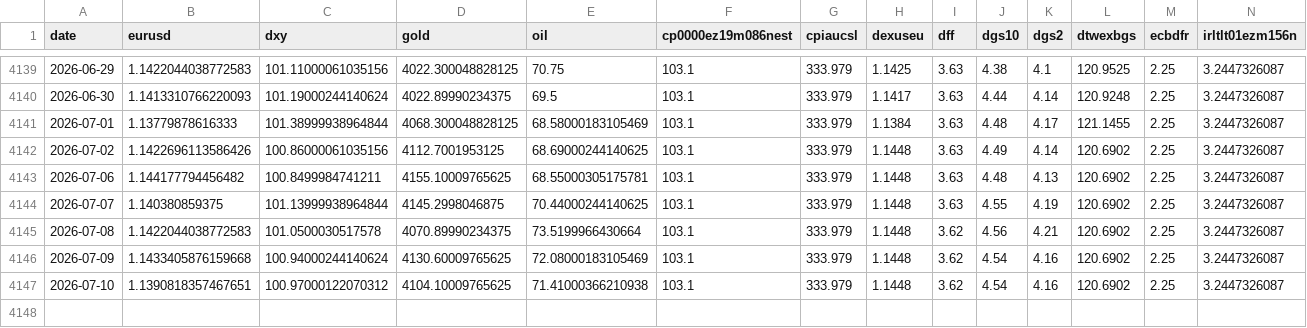
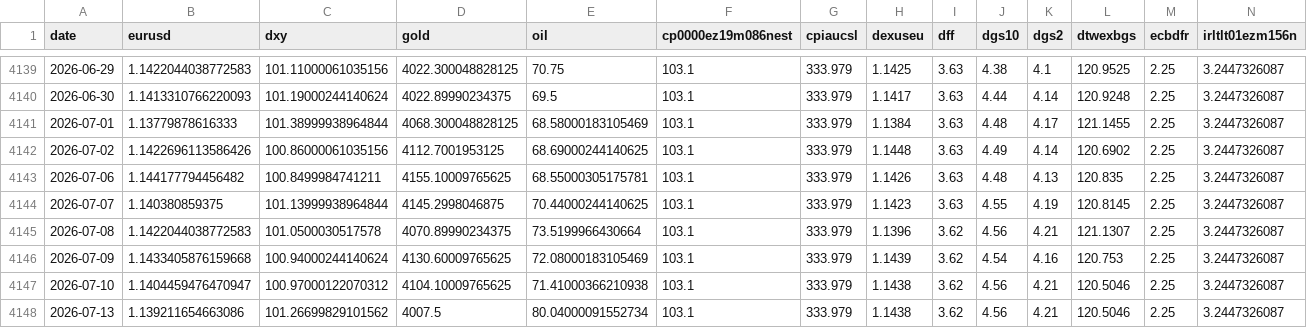
Before and after one commit to GCS230476/Final-Project-2, a CSV file: data/interim/fx_master_dataset.csv, drawn as a sheet; only a part is shown, gaps mark what is left out; rows hold the shown columns only; the diff names each change by its address in the sheet, - before the commit and + after, or states it on an @@ line.

Commit message:
Auto data update

```diff
--- a/data/interim/fx_master_dataset.csv
+++ b/data/interim/fx_master_dataset.csv
-H4143 (dexuseu): 1.1448
+H4143 (dexuseu): 1.1426
-L4143 (dtwexbgs): 120.6902
+L4143 (dtwexbgs): 120.835
-H4144 (dexuseu): 1.1448
+H4144 (dexuseu): 1.1423
-L4144 (dtwexbgs): 120.6902
+L4144 (dtwexbgs): 120.8145
-H4145 (dexuseu): 1.1448
+H4145 (dexuseu): 1.1396
-L4145 (dtwexbgs): 120.6902
+L4145 (dtwexbgs): 121.1307
-H4146 (dexuseu): 1.1448
+H4146 (dexuseu): 1.1439
-L4146 (dtwexbgs): 120.6902
+L4146 (dtwexbgs): 120.753
-B4147 (eurusd): 1.1390818357467651
+B4147 (eurusd): 1.1404459476470947
-H4147 (dexuseu): 1.1448
+H4147 (dexuseu): 1.1438
-J4147 (dgs10): 4.54
+J4147 (dgs10): 4.56
-K4147 (dgs2): 4.16
+K4147 (dgs2): 4.21
-L4147 (dtwexbgs): 120.6902
+L4147 (dtwexbgs): 120.5046
+row 4148: 2026-07-13 | 1.139211654663086 | 101.26699829101562 | 4007.5 | 80.04000091552734 | 103.1 | 333.979 | 1.1438 | 3.62 | 4.56 | 4.21 | 120.5046 | 2.25 | 3.2447326087
```
Also changed, not shown: 1 other file.
